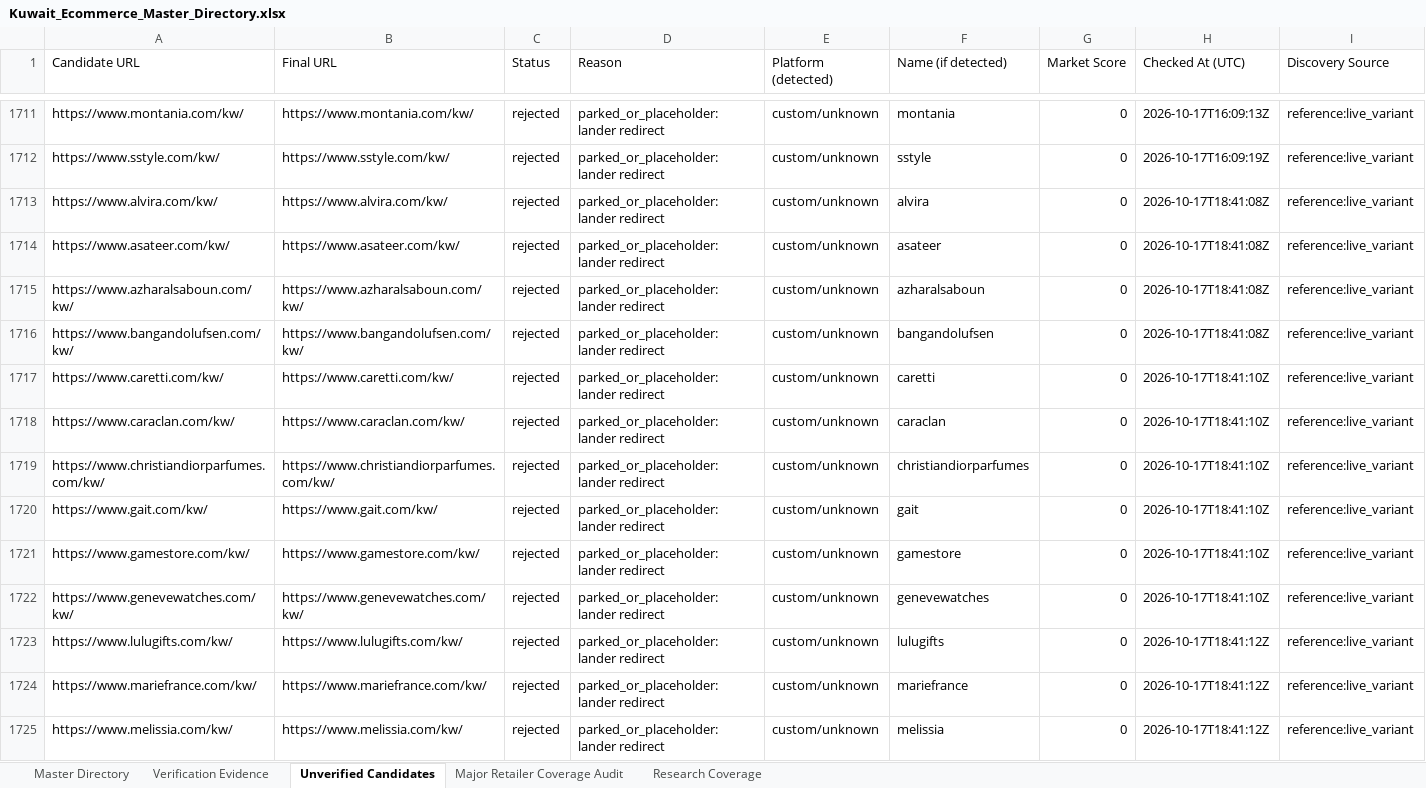
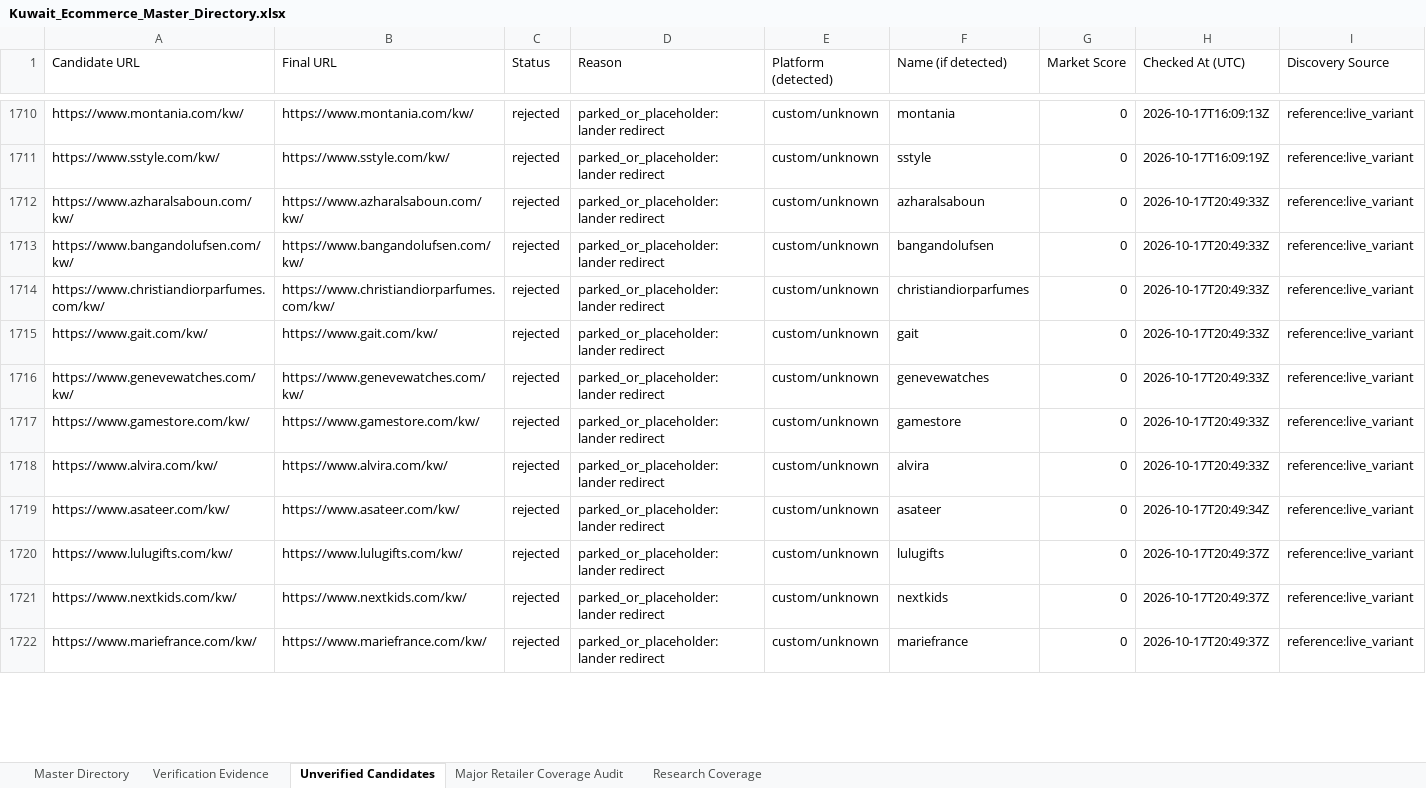
Before and after one commit to abaszeinn-beep/research, an Excel workbook: markets/kuwait/Kuwait_Ecommerce_Master_Directory.xlsx, sheet Unverified Candidates, drawn as a sheet; only a part is shown, gaps mark what is left out; values as stored, in another font and other column widths than the file's, no borders; removed rows and columns are numbered as before the commit, all else as after; the diff covers the shown part only; the diff names each change by its address in the sheet, - before the commit and + after, or states it on an @@ line.

```diff
--- a/markets/kuwait/Kuwait_Ecommerce_Master_Directory.xlsx (sheet Unverified Candidates)
+++ b/markets/kuwait/Kuwait_Ecommerce_Master_Directory.xlsx (sheet Unverified Candidates)
-row 1713: https://www.alvira.com/kw/ | https://www.alvira.com/kw/ | rejected | parked_or_placeholder: lander redirect | custom/unknown | alvira | 0 | 2026-10-17T18:41:08Z | reference:live_variant
-row 1714: https://www.asateer.com/kw/ | https://www.asateer.com/kw/ | rejected | parked_or_placeholder: lander redirect | custom/unknown | asateer | 0 | 2026-10-17T18:41:08Z | reference:live_variant
-H1712:H1713 (Checked At (UTC)): 2026-10-17T18:41:08Z
+H1712:H1713 (Checked At (UTC)): 2026-10-17T20:49:33Z
-row 1717: https://www.caretti.com/kw/ | https://www.caretti.com/kw/ | rejected | parked_or_placeholder: lander redirect | custom/unknown | caretti | 0 | 2026-10-17T18:41:10Z | reference:live_variant
-row 1718: https://www.caraclan.com/kw/ | https://www.caraclan.com/kw/ | rejected | parked_or_placeholder: lander redirect | custom/unknown | caraclan | 0 | 2026-10-17T18:41:10Z | reference:live_variant
-H1714:H1715 (Checked At (UTC)): 2026-10-17T18:41:10Z
+H1714:H1715 (Checked At (UTC)): 2026-10-17T20:49:33Z
+row 1716: https://www.genevewatches.com/kw/ | https://www.genevewatches.com/kw/ | rejected | parked_or_placeholder: lander redirect | custom/unknown | genevewatches | 0 | 2026-10-17T20:49:33Z | reference:live_variant
-H1717 (Checked At (UTC)): 2026-10-17T18:41:10Z
+H1717 (Checked At (UTC)): 2026-10-17T20:49:33Z
+row 1718: https://www.alvira.com/kw/ | https://www.alvira.com/kw/ | rejected | parked_or_placeholder: lander redirect | custom/unknown | alvira | 0 | 2026-10-17T20:49:33Z | reference:live_variant
-A1719 (Candidate URL): https://www.genevewatches.com/kw/
+A1719 (Candidate URL): https://www.asateer.com/kw/
-B1719 (Final URL): https://www.genevewatches.com/kw/
+B1719 (Final URL): https://www.asateer.com/kw/
-F1719 (Name (if detected)): genevewatches
+F1719 (Name (if detected)): asateer
-H1719 (Checked At (UTC)): 2026-10-17T18:41:10Z
+H1719 (Checked At (UTC)): 2026-10-17T20:49:34Z
-H1720 (Checked At (UTC)): 2026-10-17T18:41:12Z
+H1720 (Checked At (UTC)): 2026-10-17T20:49:37Z
+row 1721: https://www.nextkids.com/kw/ | https://www.nextkids.com/kw/ | rejected | parked_or_placeholder: lander redirect | custom/unknown | nextkids | 0 | 2026-10-17T20:49:37Z | reference:live_variant
-H1722 (Checked At (UTC)): 2026-10-17T18:41:12Z
+H1722 (Checked At (UTC)): 2026-10-17T20:49:37Z
-row 1725: https://www.melissia.com/kw/ | https://www.melissia.com/kw/ | rejected | parked_or_placeholder: lander redirect | custom/unknown | melissia | 0 | 2026-10-17T18:41:12Z | reference:live_variant
```
Also changed, not shown: 66 added rows, 65 removed rows and 40 edited cells elsewhere in this sheet, sheet Major Retailer Coverage Audit, sheet Research Coverage, sheet Verification Evidence, sheet Master Directory, 5 other files.
